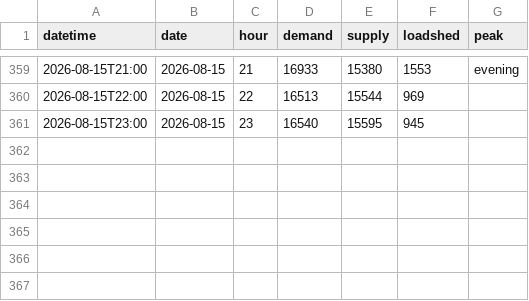
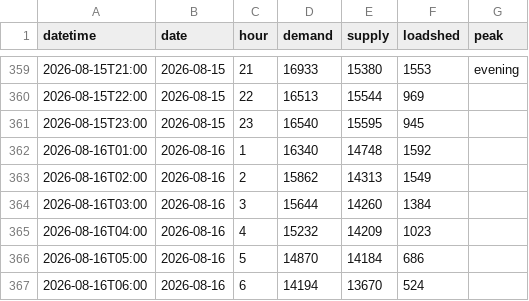
Before and after one commit to sushmit0109/prototype, a CSV file: electricity/raw/pgcb/hourly_2026-08.csv, drawn as a sheet; only a part is shown, gaps mark what is left out; the diff names each change by its address in the sheet, - before the commit and + after, or states it on an @@ line.

```diff
--- a/electricity/raw/pgcb/hourly_2026-08.csv
+++ b/electricity/raw/pgcb/hourly_2026-08.csv
+row 362: 2026-08-16T01:00 | 2026-08-16 | 1 | 16340 | 14748 | 1592
+row 363: 2026-08-16T02:00 | 2026-08-16 | 2 | 15862 | 14313 | 1549
+row 364: 2026-08-16T03:00 | 2026-08-16 | 3 | 15644 | 14260 | 1384
+row 365: 2026-08-16T04:00 | 2026-08-16 | 4 | 15232 | 14209 | 1023
+row 366: 2026-08-16T05:00 | 2026-08-16 | 5 | 14870 | 14184 | 686
+row 367: 2026-08-16T06:00 | 2026-08-16 | 6 | 14194 | 13670 | 524
```
Also changed, not shown: 7 other files.
